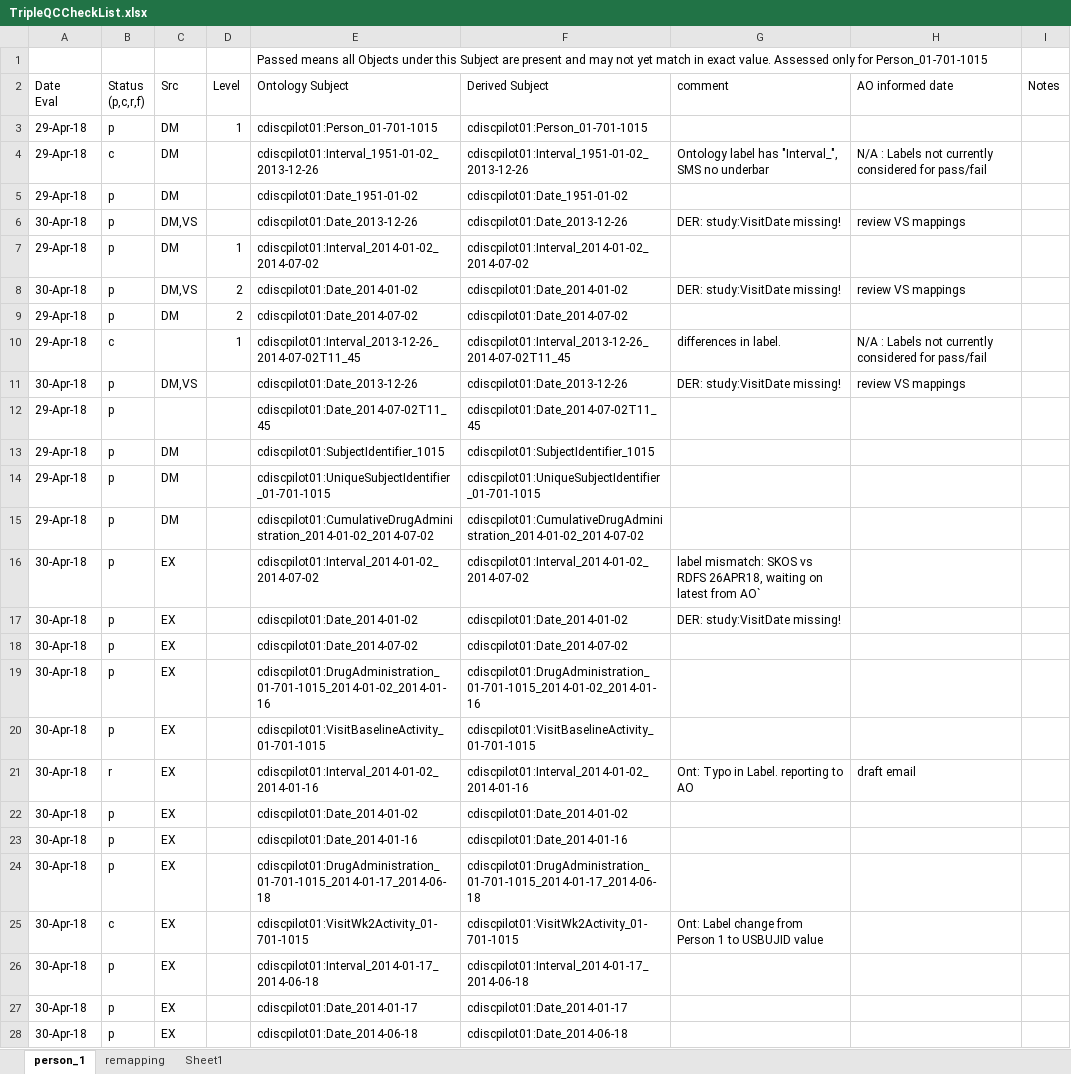
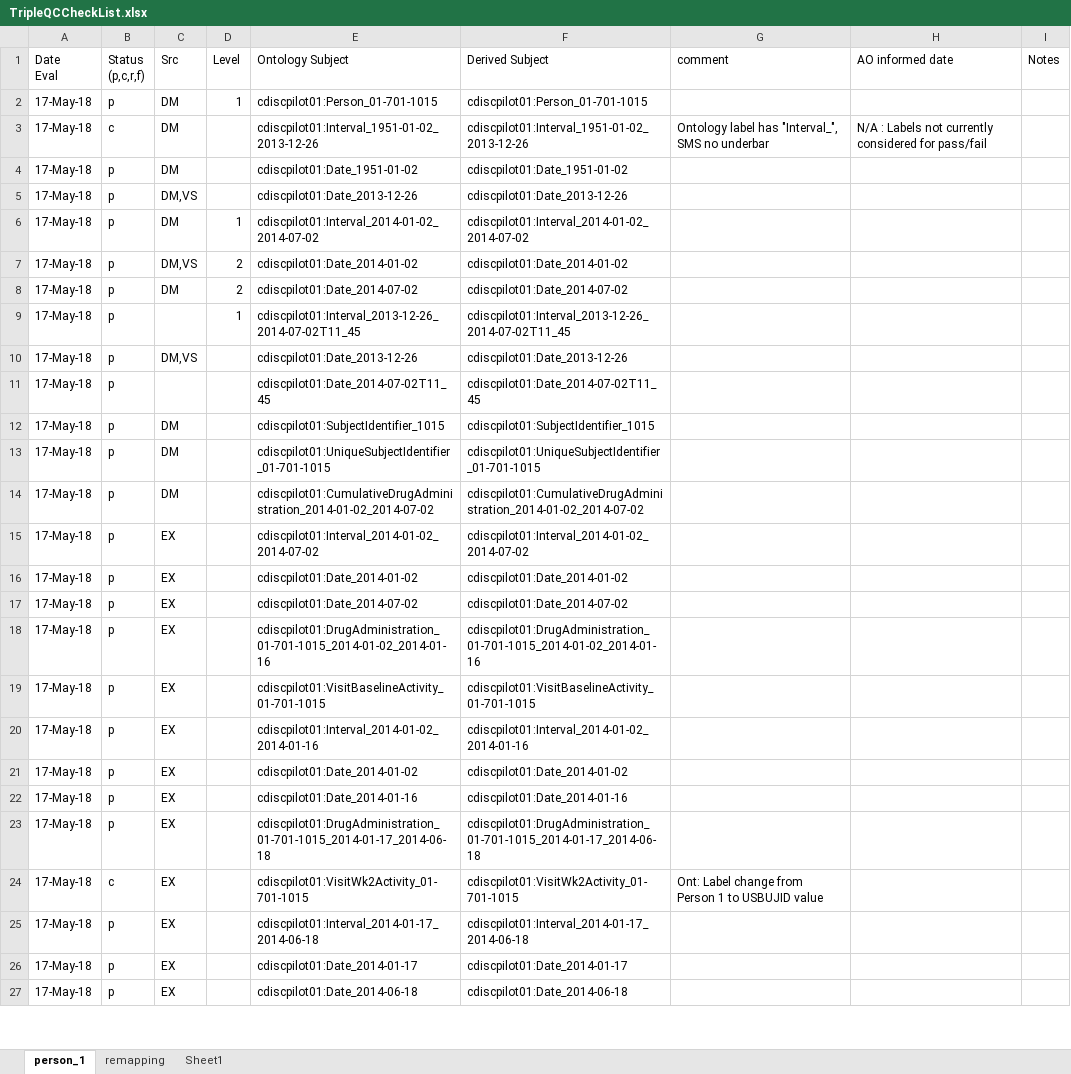
Before and after one commit to phuse-org/CTDasRDF, an Excel workbook: r/validation/TripleQCCheckList.xlsx, sheet person_1, drawn as a sheet; only a part is shown; values as stored, in another font and other column widths than the file's, no cell formats; conditional formats not drawn; removed rows and columns are numbered as before the commit, all else as after; the diff covers the shown part only; the diff names each change by its address in the sheet, - before the commit and + after, or states it on an @@ line.

```diff
--- a/r/validation/TripleQCCheckList.xlsx (sheet person_1)
+++ b/r/validation/TripleQCCheckList.xlsx (sheet person_1)
-row 1:  |  |  |  | Passed means all Objects under this Subject are present and may not yet match in exact value. Assessed only for Person_01-701-1015
-A2:A4 (Date Eval): 29-Apr-18
+A2:A4 (Date Eval): 17-May-18
-A5 (Date Eval): 30-Apr-18
+A5 (Date Eval): 17-May-18
-G5 (comment): DER: study:VisitDate missing!
+G5 (comment): (empty)
-H5 (AO informed date): review VS mappings
+H5 (AO informed date): (empty)
-A6 (Date Eval): 29-Apr-18
+A6 (Date Eval): 17-May-18
-A7 (Date Eval): 30-Apr-18
+A7 (Date Eval): 17-May-18
-G7 (comment): DER: study:VisitDate missing!
+G7 (comment): (empty)
-H7 (AO informed date): review VS mappings
+H7 (AO informed date): (empty)
-A8 (Date Eval): 29-Apr-18
+A8 (Date Eval): 17-May-18
-row 10: 29-Apr-18 | c |  | 1 | cdiscpilot01:Interval_2013-12-26_2014-07-02T11_45 | cdiscpilot01:Interval_2013-12-26_2014-07-02T11_45 | differences in label. | N/A : Labels not currently considered for pass/fail
+row 9: 17-May-18 | p |  | 1 | cdiscpilot01:Interval_2013-12-26_2014-07-02T11_45 | cdiscpilot01:Interval_2013-12-26_2014-07-02T11_45
-A10 (Date Eval): 30-Apr-18
+A10 (Date Eval): 17-May-18
-G10 (comment): DER: study:VisitDate missing!
+G10 (comment): (empty)
-H10 (AO informed date): review VS mappings
+H10 (AO informed date): (empty)
-A11:A14 (Date Eval): 29-Apr-18
+A11:A14 (Date Eval): 17-May-18
-A15:A19 (Date Eval): 30-Apr-18
+A15:A19 (Date Eval): 17-May-18
-G15 (comment): label mismatch: SKOS vs RDFS 26APR18, waiting on latest from AO`
+G15 (comment): (empty)
-G16 (comment): DER: study:VisitDate missing!
+G16 (comment): (empty)
-row 21: 30-Apr-18 | r | EX |  | cdiscpilot01:Interval_2014-01-02_2014-01-16 | cdiscpilot01:Interval_2014-01-02_2014-01-16 | Ont: Typo in Label. reporting to AO | draft email
+row 20: 17-May-18 | p | EX |  | cdiscpilot01:Interval_2014-01-02_2014-01-16 | cdiscpilot01:Interval_2014-01-02_2014-01-16
-A21:A27 (Date Eval): 30-Apr-18
+A21:A27 (Date Eval): 17-May-18
```
Also changed, not shown: other rows of this sheet, cell formats, 12 other files.
